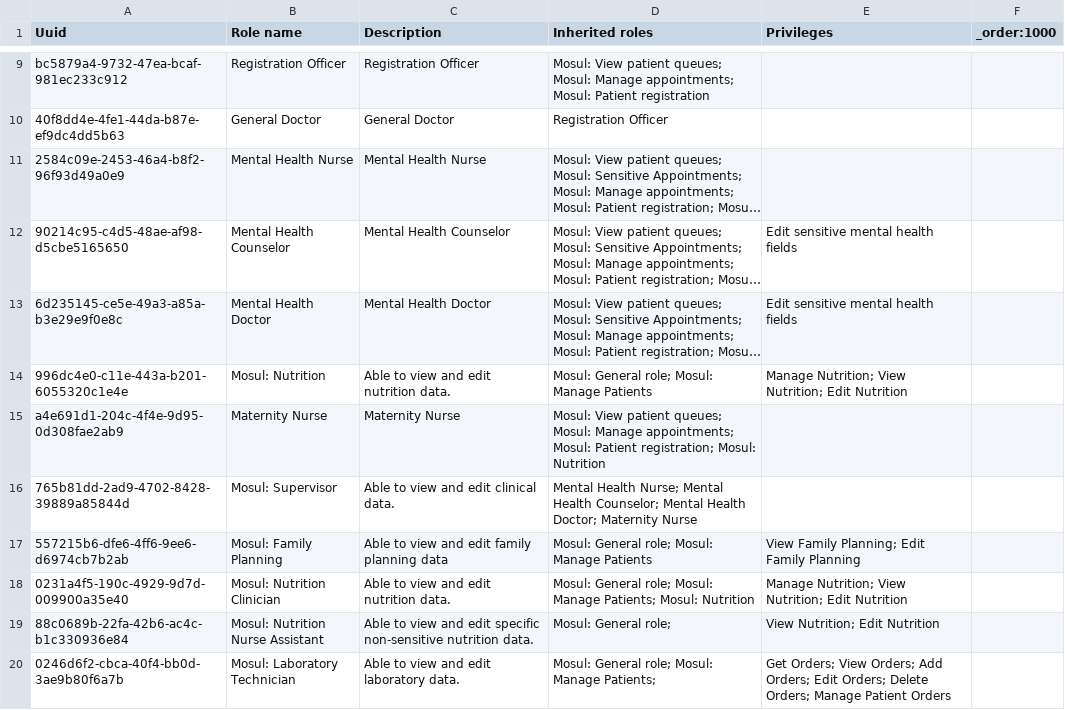
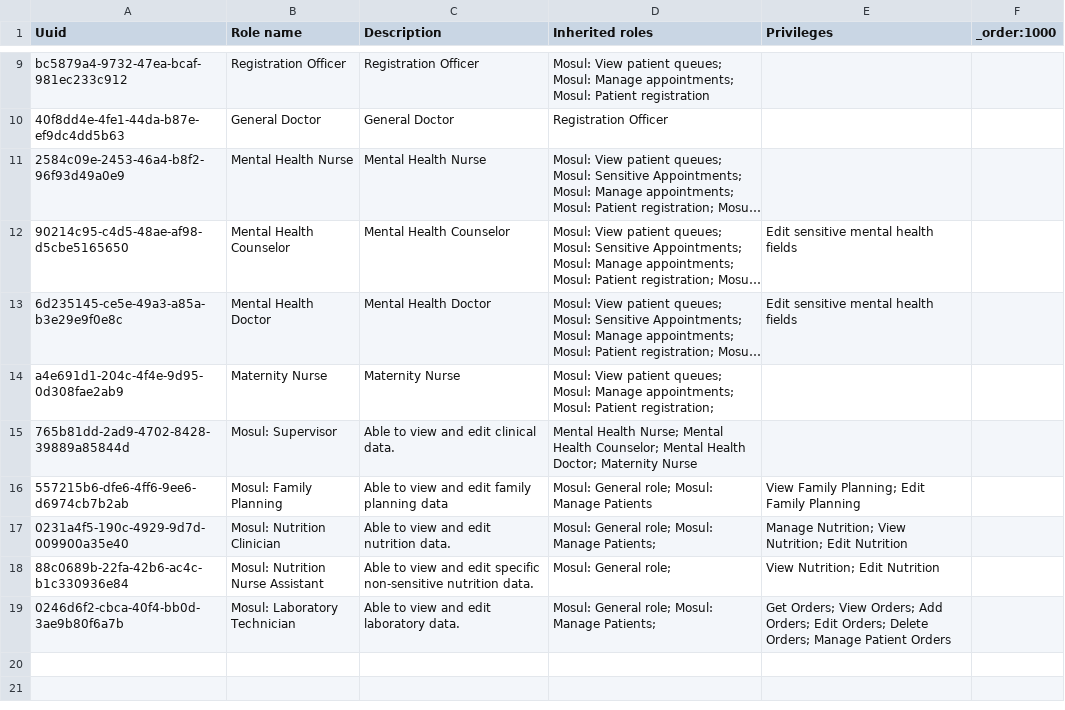
Before and after one commit to MSF-OCG/LIME-EMR, a CSV file: sites/mosul/configs/openmrs/initializer_config/roles/roles_mosul.csv, drawn as a sheet; only a part is shown, gaps mark what is left out; long unchanged cells end in …; removed rows and columns are numbered as before the commit, all else as after; the diff names each change by its address in the sheet, - before the commit and + after, or states it on an @@ line.

Commit message:
clean up nutrition role

```diff
--- a/sites/mosul/configs/openmrs/initializer_config/roles/roles_mosul.csv
+++ b/sites/mosul/configs/openmrs/initializer_config/roles/roles_mosul.csv
-row 14: 996dc4e0-c11e-443a-b201-6055320c1e4e | Mosul: Nutrition | Able to view and edit nutrition data. | Mosul: General role; Mosul: Manage Patients | Manage Nutrition; View Nutrition; Edit Nutrition
-D14 (Inherited roles): …Patient registration; Mosul: Nutrition
+D14 (Inherited roles): …Patient registration;
-D17 (Inherited roles): …Manage Patients; Mosul: Nutrition
+D17 (Inherited roles): …Manage Patients;
```
